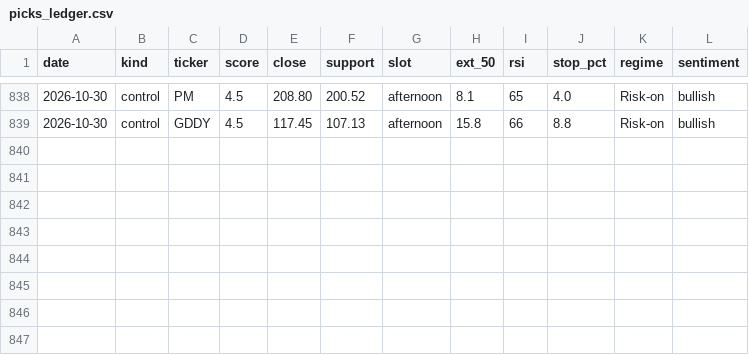
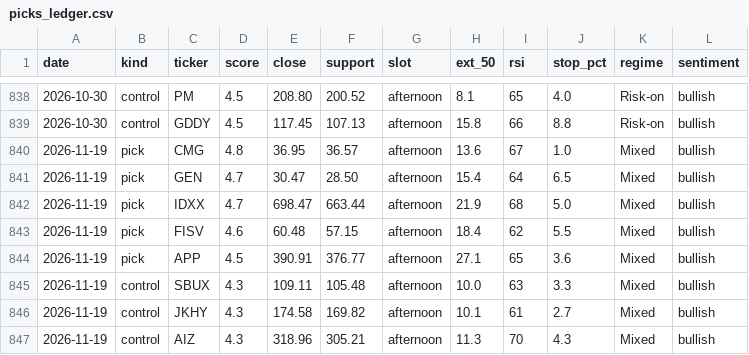
Before and after one commit to iceman4444-ai/TA-Chart-Agent, a CSV file: picks_ledger.csv, drawn as a sheet; only a part is shown, gaps mark what is left out.

```diff
--- a/picks_ledger.csv
+++ b/picks_ledger.csv
@@ -839 +839,9 @@ date,kind,ticker,score,close,support,slot,ext_50,rsi,stop_pct,regime,sentiment
 2026-10-30,control,GDDY,4.5,117.45,107.13,afternoon,15.8,66,8.8,Risk-on,bullish
+2026-11-19,pick,CMG,4.8,36.95,36.57,afternoon,13.6,67,1.0,Mixed,bullish
+2026-11-19,pick,GEN,4.7,30.47,28.50,afternoon,15.4,64,6.5,Mixed,bullish
+2026-11-19,pick,IDXX,4.7,698.47,663.44,afternoon,21.9,68,5.0,Mixed,bullish
+2026-11-19,pick,FISV,4.6,60.48,57.15,afternoon,18.4,62,5.5,Mixed,bullish
+2026-11-19,pick,APP,4.5,390.91,376.77,afternoon,27.1,65,3.6,Mixed,bullish
+2026-11-19,control,SBUX,4.3,109.11,105.48,afternoon,10.0,63,3.3,Mixed,bullish
+2026-11-19,control,JKHY,4.3,174.58,169.82,afternoon,10.1,61,2.7,Mixed,bullish
+2026-11-19,control,AIZ,4.3,318.96,305.21,afternoon,11.3,70,4.3,Mixed,bullish
```
Also changed, not shown: 1 other file.
